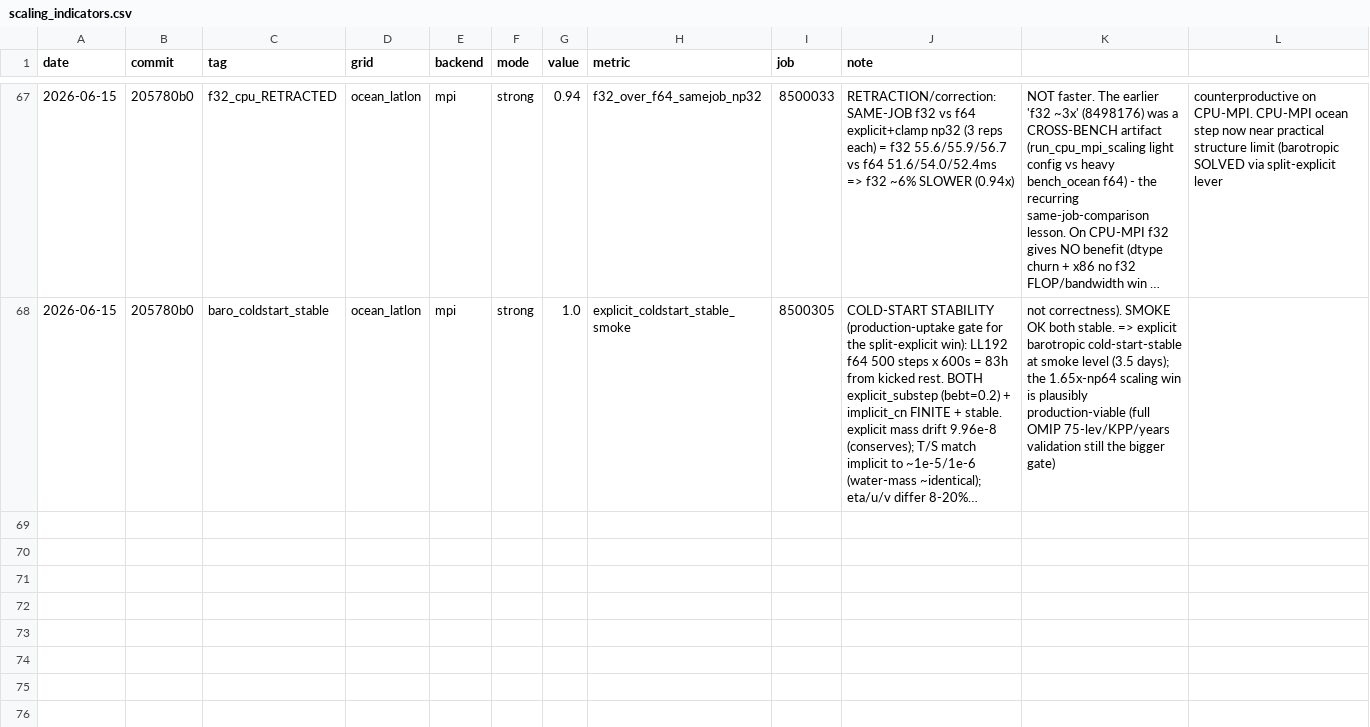
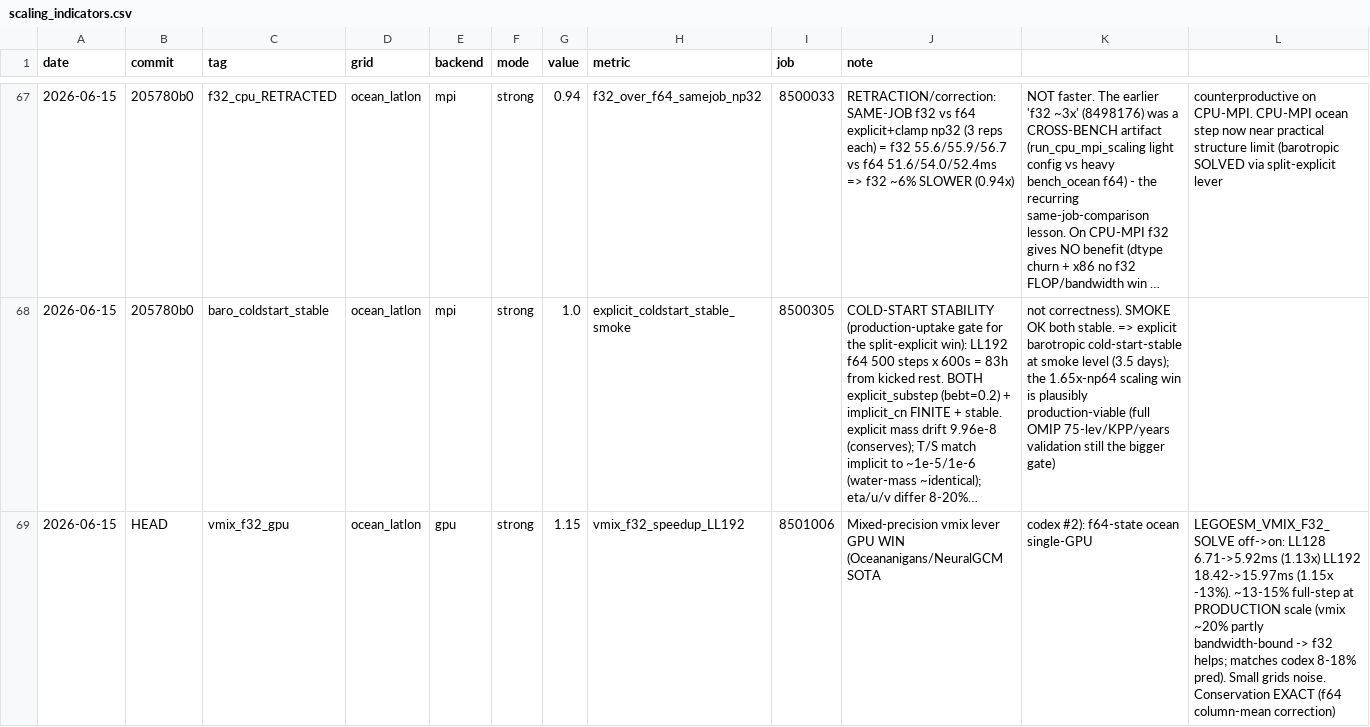
Before and after one commit to climate-federation/legoESM, a CSV file: docs/scaling/scaling_indicators.csv, drawn as a sheet; only a part is shown, gaps mark what is left out; long unchanged cells end in …; rows hold the shown columns only; the diff names each change by its address in the sheet, - before the commit and + after, or states it on an @@ line.

```diff
--- a/docs/scaling/scaling_indicators.csv
+++ b/docs/scaling/scaling_indicators.csv
+row 69: 2026-06-15 | HEAD | vmix_f32_gpu | ocean_latlon | gpu | strong | 1.15 | vmix_f32_speedup_LL192 | 8501006 | Mixed-precision vmix lever GPU WIN (Oceananigans/NeuralGCM SOTA | codex #2): f64-state ocean single-GPU | LEGOESM_VMIX_F32_SOLVE off->on: LL128 6.71->5.92ms (1.13x) LL192 18.42->15.97ms (1.15x -13%). ~13-15% full-step at PRODUCTION scale (vmix ~20% partly bandwidth-bound -> f32 helps; matches codex 8-18% pred). Small grids noise. Conservation EXACT (f64 column-mean correction)
```
